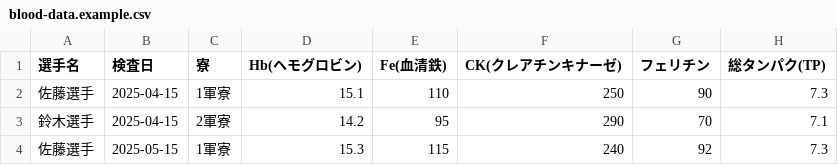
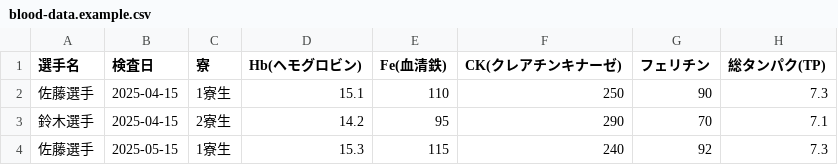
Before and after one commit to itoaogaku/ketsueki, a CSV file: data/blood-data.example.csv, drawn as a sheet.

```diff
--- a/data/blood-data.example.csv
+++ b/data/blood-data.example.csv
@@ -1,4 +1,4 @@
 選手名,検査日,寮,Hb(ヘモグロビン),Fe(血清鉄),CK(クレアチンキナーゼ),フェリチン,総タンパク(TP)
-佐藤選手,2025-04-15,1軍寮,15.1,110,250,90,7.3
-鈴木選手,2025-04-15,2軍寮,14.2,95,290,70,7.1
-佐藤選手,2025-05-15,1軍寮,15.3,115,240,92,7.3
+佐藤選手,2025-04-15,1寮生,15.1,110,250,90,7.3
+鈴木選手,2025-04-15,2寮生,14.2,95,290,70,7.1
+佐藤選手,2025-05-15,1寮生,15.3,115,240,92,7.3
```
Also changed, not shown: 9 other files.
